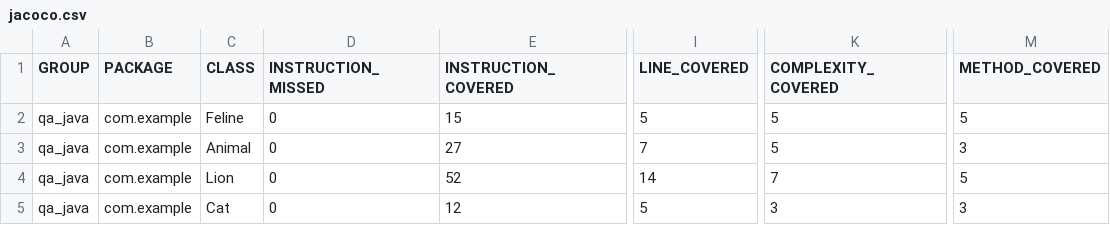
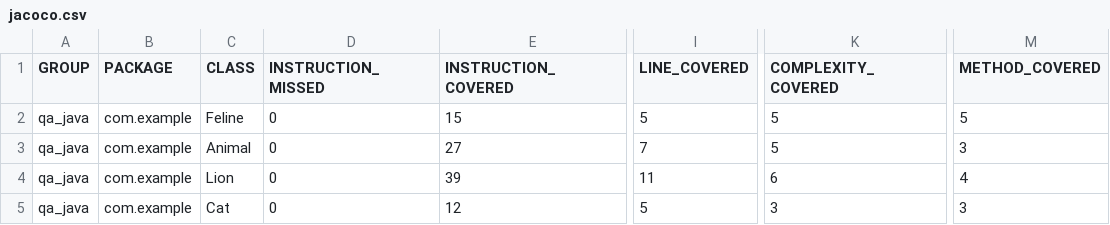
Before and after one commit to noname95689/qa_java, a CSV file: target/site/jacoco/jacoco.csv, drawn as a sheet; only a part is shown, gaps mark what is left out; the diff names each change by its address in the sheet, - before the commit and + after, or states it on an @@ line.

```diff
--- a/target/site/jacoco/jacoco.csv
+++ b/target/site/jacoco/jacoco.csv
-E4 (INSTRUCTION_COVERED): 52
+E4 (INSTRUCTION_COVERED): 39
-I4 (LINE_COVERED): 14
+I4 (LINE_COVERED): 11
-K4 (COMPLEXITY_COVERED): 7
+K4 (COMPLEXITY_COVERED): 6
-M4 (METHOD_COVERED): 5
+M4 (METHOD_COVERED): 4
```
Also changed, not shown: 32 other files.
